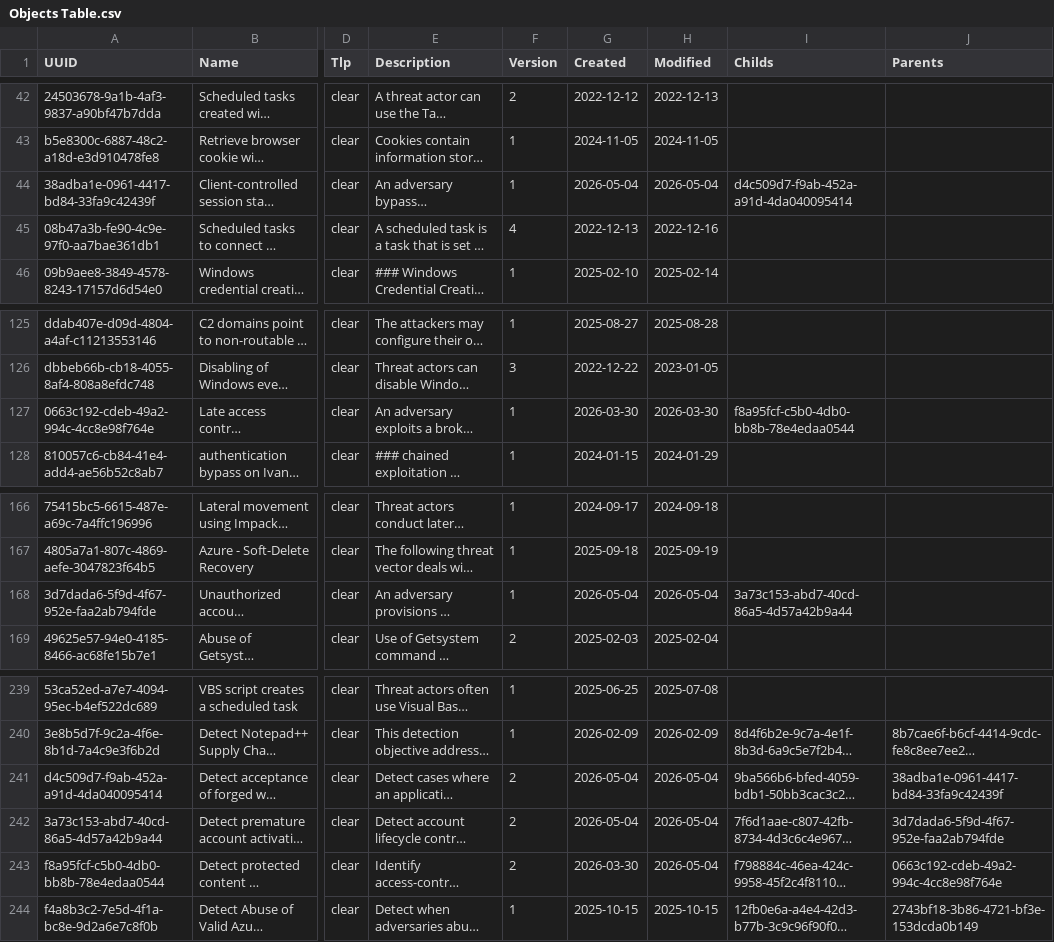
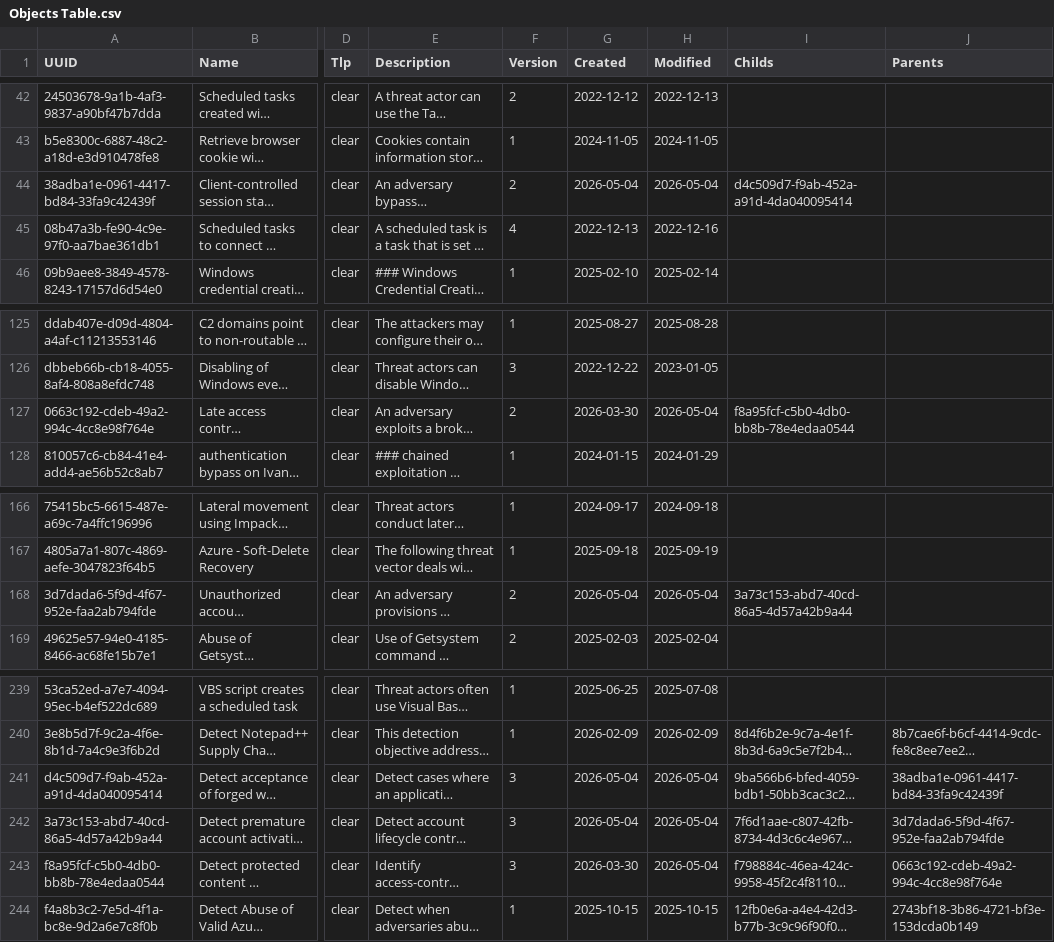
Before and after one commit to OpenTideHQ/ShareTide, a CSV file: Schemas/Exports/Objects Table.csv, drawn as a sheet; only a part is shown, gaps mark what is left out; long unchanged cells end in …; the diff names each change by its address in the sheet, - before the commit and + after, or states it on an @@ line.

```diff
--- a/Schemas/Exports/Objects Table.csv
+++ b/Schemas/Exports/Objects Table.csv
-F44 (Version): 1
+F44 (Version): 2
-F127 (Version): 1
+F127 (Version): 2
-H127 (Modified): 2026-03-30
+H127 (Modified): 2026-05-04
-F168 (Version): 1
+F168 (Version): 2
-F241:F243 (Version): 2
+F241:F243 (Version): 3
```
Also changed, not shown: 1 other file.
